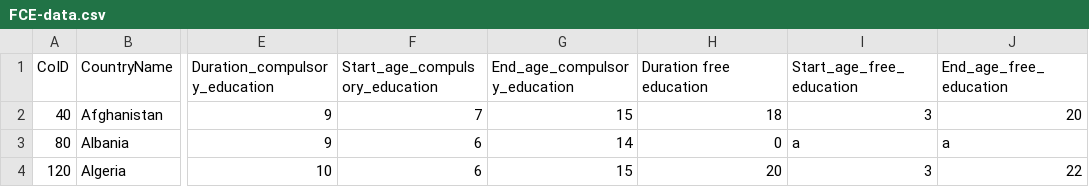
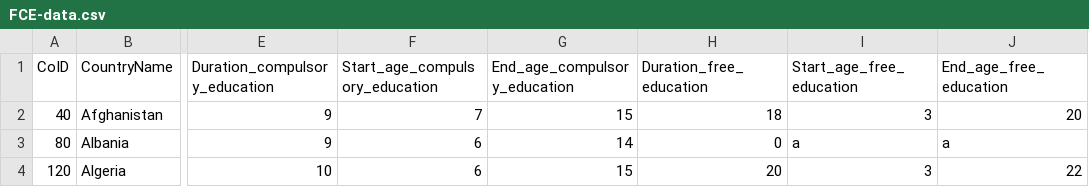
Before and after one commit to NiJeLorg/UNESCO, a CSV file: data/FCE-data.csv, drawn as a sheet; only a part is shown, gaps mark what is left out; the diff names each change by its address in the sheet, - before the commit and + after, or states it on an @@ line.

Commit message:
Updated arcs in flow map and FCE data

```diff
--- a/data/FCE-data.csv
+++ b/data/FCE-data.csv
-H1: Duration free education
+H1: Duration_free_education
```
Also changed, not shown: 3 other files.
